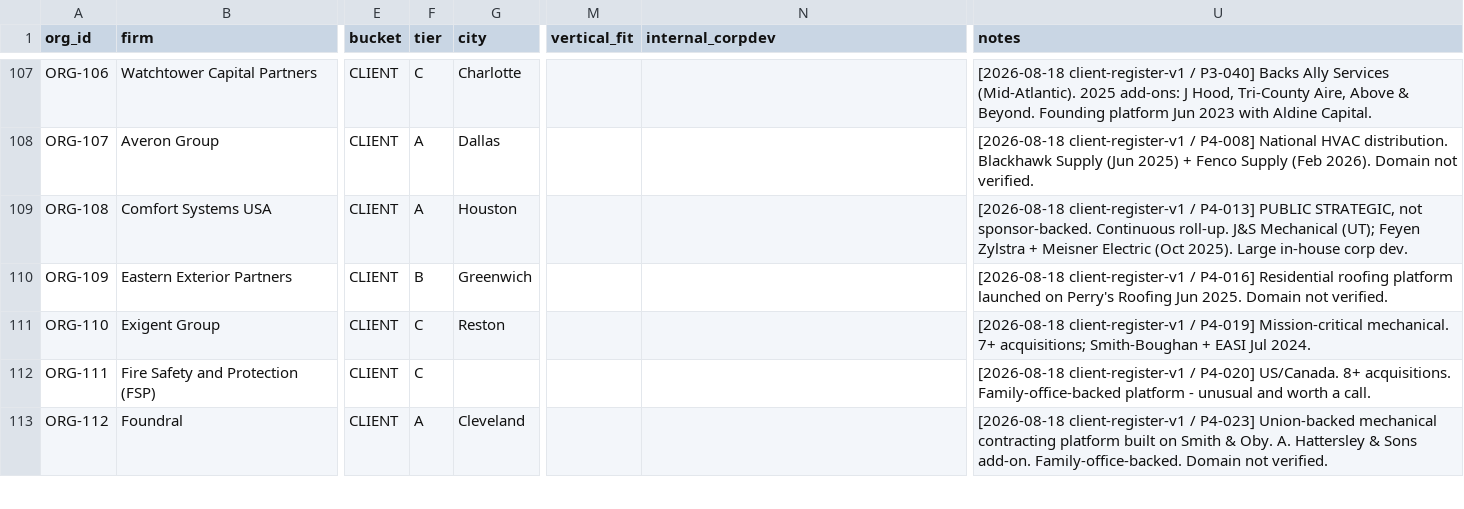
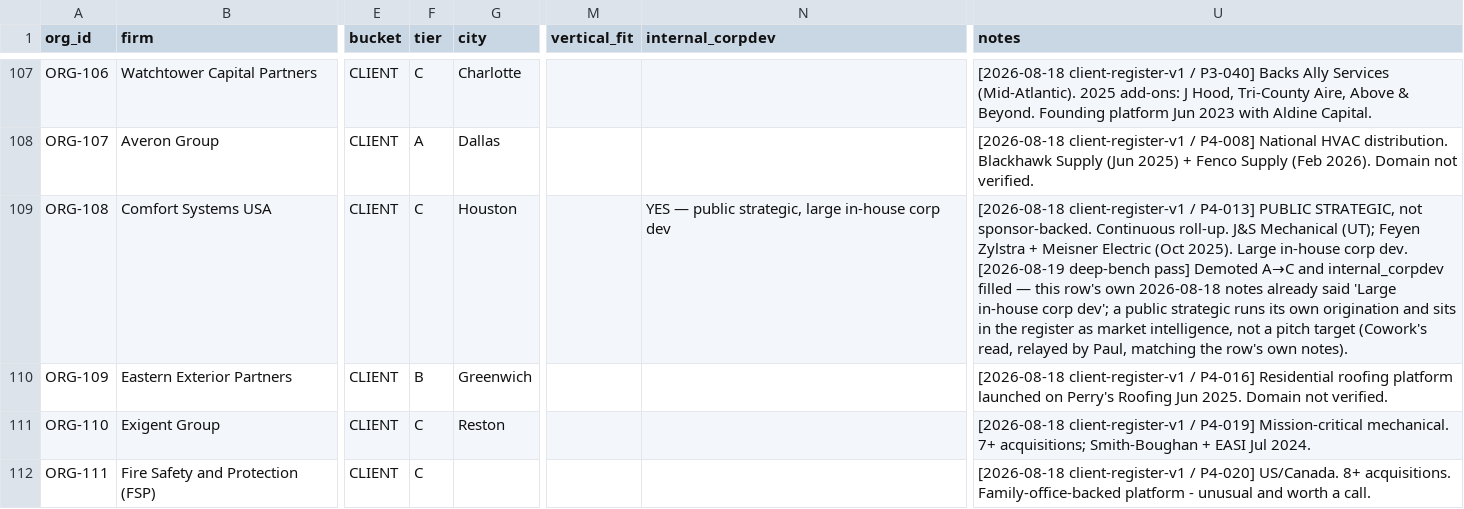
Before and after one commit to paulbryantbaker-art/SMBx, a CSV file: studio/clients/crm-bundle/02_organizations.csv, drawn as a sheet; only a part is shown, gaps mark what is left out; the shorter side is filled out with more unchanged rows; ↵ is a line break in a cell; the diff names each change by its address in the sheet, - before the commit and + after, or states it on an @@ line.

```diff
--- a/studio/clients/crm-bundle/02_organizations.csv
+++ b/studio/clients/crm-bundle/02_organizations.csv
-F109 (tier): A
+F109 (tier): C
-N109 (internal_corpdev): (empty)
+N109 (internal_corpdev): YES — public strategic, large in-house corp dev
-U109 (notes): …corp dev.
+U109 (notes): …corp dev. ↵ [2026-08-19 deep-bench pass] Demoted A→C and internal_corpdev filled — this row's own 2026-08-18 notes already said 'Large in-house corp dev'; a public strategic runs its own origination and sits in the register as market intelligence, not a pitch target (Cowork's read, relayed by Paul, matching the row's own notes).
```
Also changed, not shown: studio/clients/candidates.csv, 2 other files.
